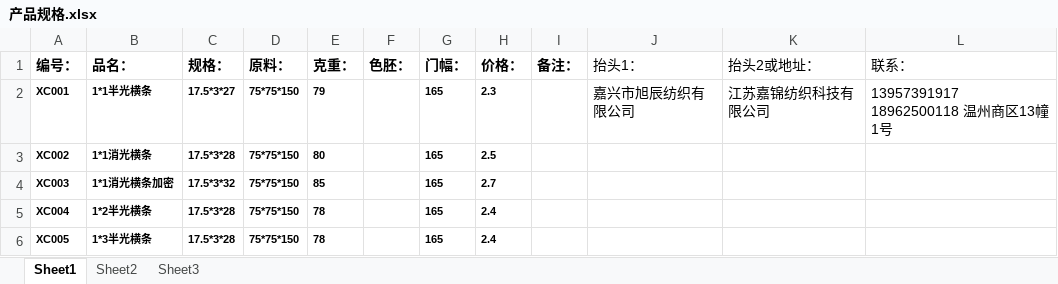
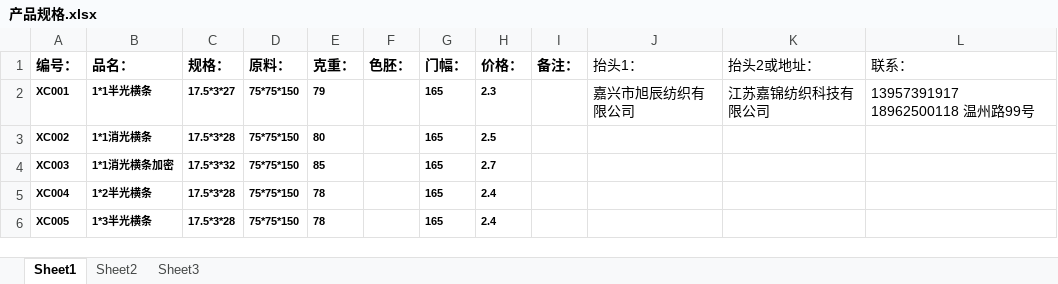
Before and after one commit to SMQCGF/XCDY, an Excel workbook: 产品规格.xlsx, sheet Sheet1, drawn as a sheet; only a part is shown; values as stored, in another font and other column widths than the file's, no borders; the diff names each change by its address in the sheet, - before the commit and + after, or states it on an @@ line.

Commit message:
Add files via upload

```diff
--- a/产品规格.xlsx (sheet Sheet1)
+++ b/产品规格.xlsx (sheet Sheet1)
-L2 (联系：): 13957391917 18962500118 温州商区13幢1号
+L2 (联系：): 13957391917 18962500118 温州路99号
```
